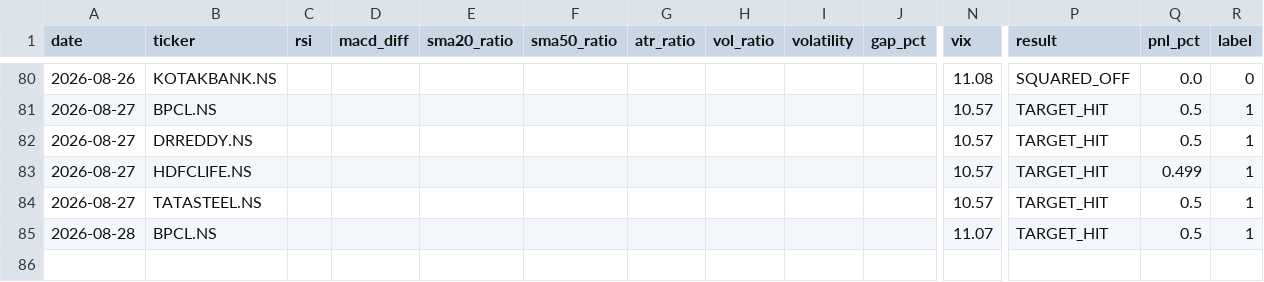
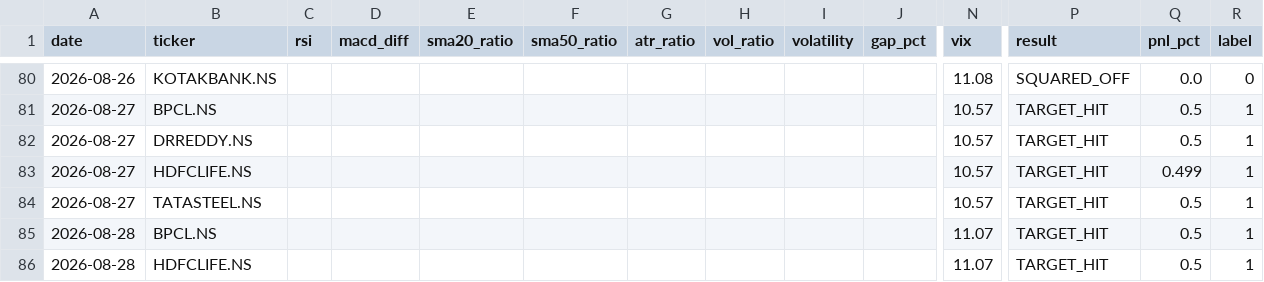
Before and after one commit to gangeshchawla/intraday-signals, a CSV file: logs/training_data.csv, drawn as a sheet; only a part is shown, gaps mark what is left out; rows hold the shown columns only; the diff names each change by its address in the sheet, - before the commit and + after, or states it on an @@ line.

Commit message:
📊 Auto-update logs/training_data.csv

```diff
--- a/logs/training_data.csv
+++ b/logs/training_data.csv
+row 86: 2026-08-28 | HDFCLIFE.NS |  |  |  |  |  |  |  |  | 11.07 | TARGET_HIT | 0.5 | 1
```
